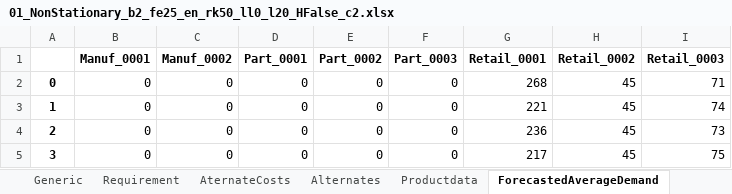
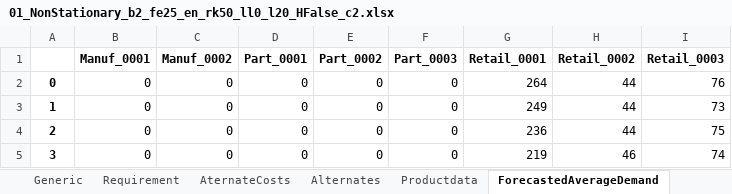
Before and after one commit to Simon-Thevenin/IJOC_SDDP_for_Multi-Echelon_Lot-Sizing_with_Component_Substitution, an Excel workbook: Instances/01_NonStationary_b2_fe25_en_rk50_ll0_l20_HFalse_c2.xlsx, sheet ForecastedAverageDemand, drawn as a sheet; values as stored, in another font and other column widths than the file's, no borders; the diff names each change by its address in the sheet, - before the commit and + after, or states it on an @@ line.

```diff
--- a/Instances/01_NonStationary_b2_fe25_en_rk50_ll0_l20_HFalse_c2.xlsx (sheet ForecastedAverageDemand)
+++ b/Instances/01_NonStationary_b2_fe25_en_rk50_ll0_l20_HFalse_c2.xlsx (sheet ForecastedAverageDemand)
-G2 (Retail_0001): 268
+G2 (Retail_0001): 264
-H2:H4 (Retail_0002): 45
+H2:H4 (Retail_0002): 44
-I2 (Retail_0003): 71
+I2 (Retail_0003): 76
-G3 (Retail_0001): 221
+G3 (Retail_0001): 249
-I3 (Retail_0003): 74
+I3 (Retail_0003): 73
-I4 (Retail_0003): 73
+I4 (Retail_0003): 75
-G5 (Retail_0001): 217
+G5 (Retail_0001): 219
-H5 (Retail_0002): 45
+H5 (Retail_0002): 46
-I5 (Retail_0003): 75
+I5 (Retail_0003): 74
```
Also changed, not shown: sheet ForcastedStandardDeviation, sheet Productdata, sheet Capacity, charts or pictures, Instances/02_NonStationary_b2_fe25_en_rk50_ll0_l20_HFalse_c2.xlsx, Instances/03_NonStationary_b2_fe25_en_rk50_ll0_l20_HFalse_c2.xlsx, 22 other files.
